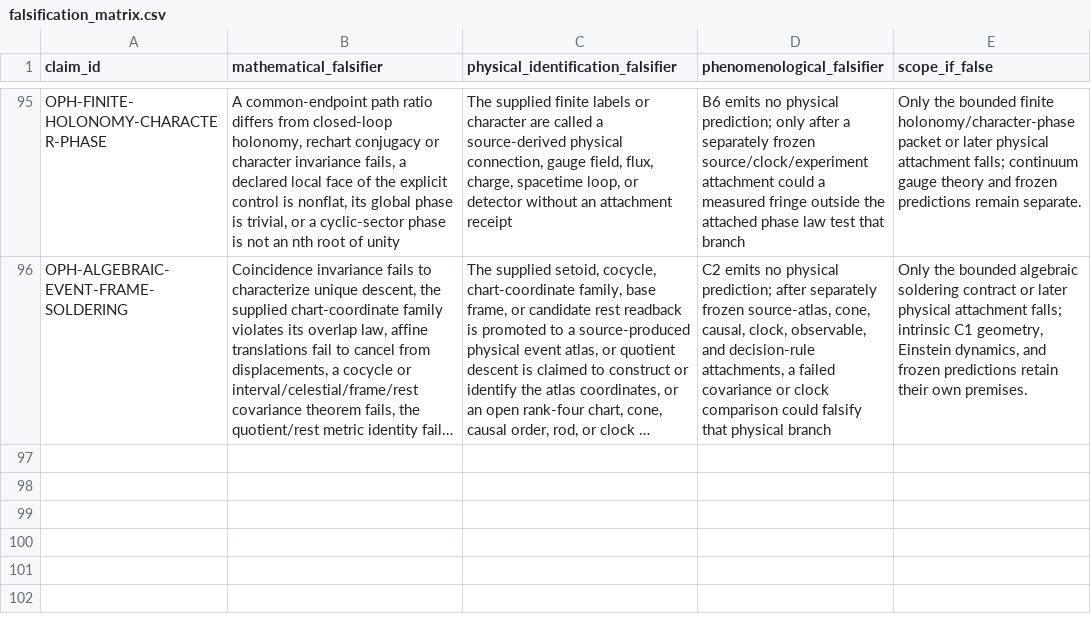
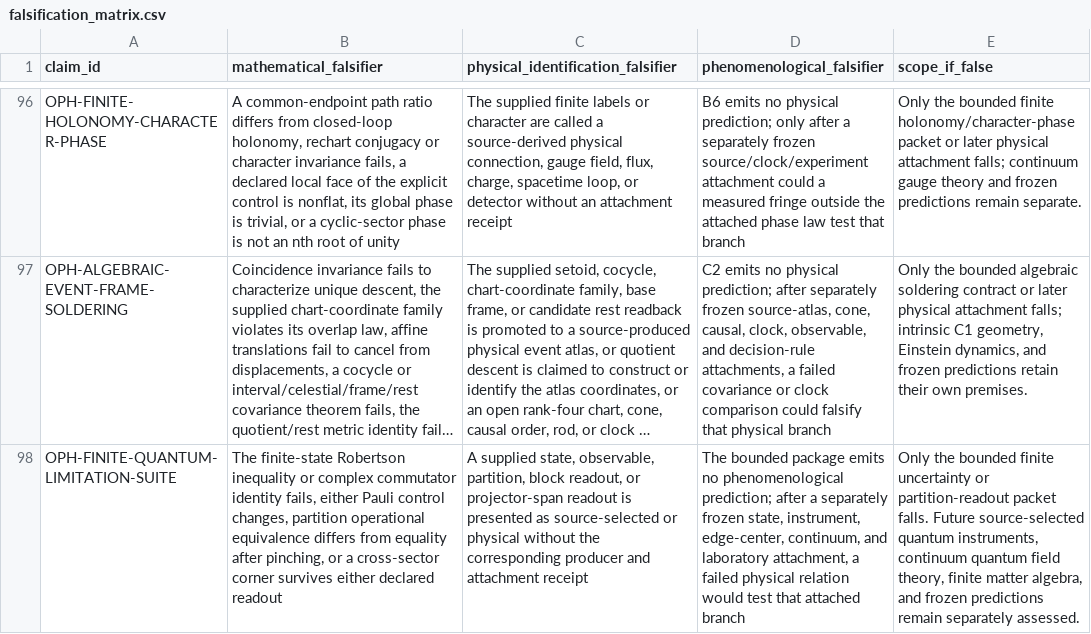
Before and after one commit to FloatingPragma/observer-patch-holography, a CSV file: claims/falsification_matrix.csv, drawn as a sheet; only a part is shown, gaps mark what is left out; long unchanged cells end in …; the diff covers the shown part only; the diff names each change by its address in the sheet, - before the commit and + after, or states it on an @@ line.

Commit message:
Add audited finite quantum and carrier contraction packets

```diff
--- a/claims/falsification_matrix.csv
+++ b/claims/falsification_matrix.csv
+row 98: OPH-FINITE-QUANTUM-LIMITATION-SUITE | The finite-state Robertson inequality or complex commutator identity fails, either Pauli control changes, partition operational equivalence differs from equality after pinching, or a cross-sector corner survives either declared readout | A supplied state, observable, partition, block readout, or projector-span readout is presented as source-selected or physical without the corresponding producer and attachment receipt | The bounded package emits no phenomenological prediction; after a separately frozen state, instrument, edge-center, continuum, and laboratory attachment, a failed physical relation would test that attached branch | Only the bounded finite uncertainty or partition-readout packet falls. Future source-selected quantum instruments, continuum quantum field theory, finite matter algebra, and frozen predictions remain separately assessed.
```
Also changed, not shown: 2 added rows elsewhere in this file, claims/novelty_matrix.csv, 52 other files.
